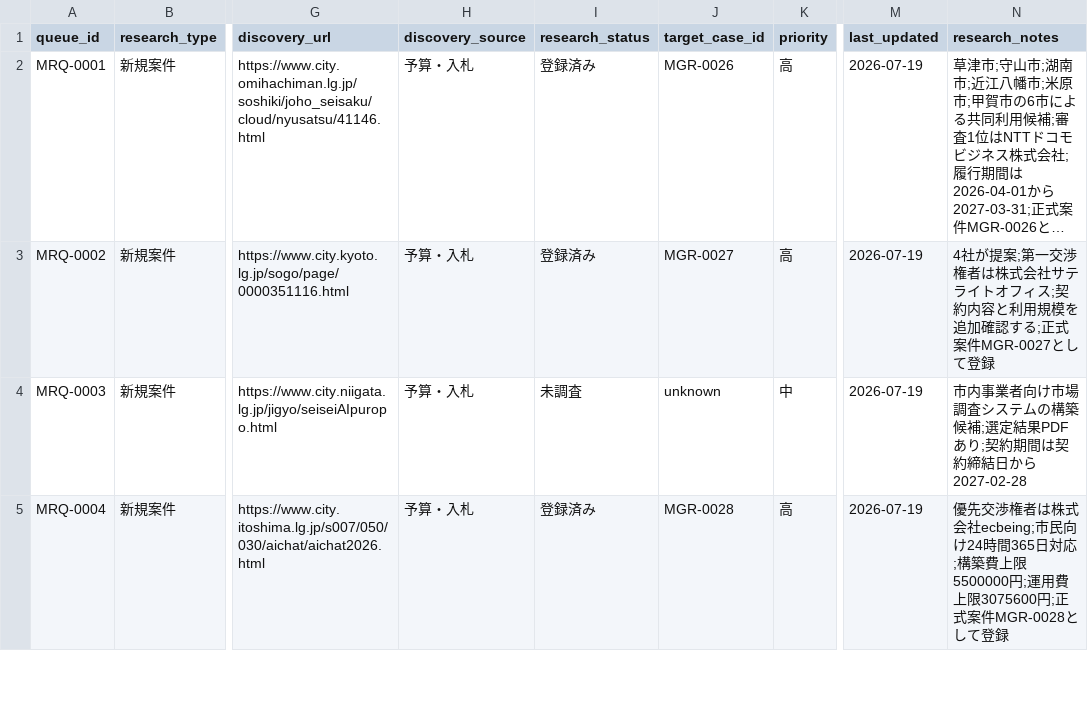
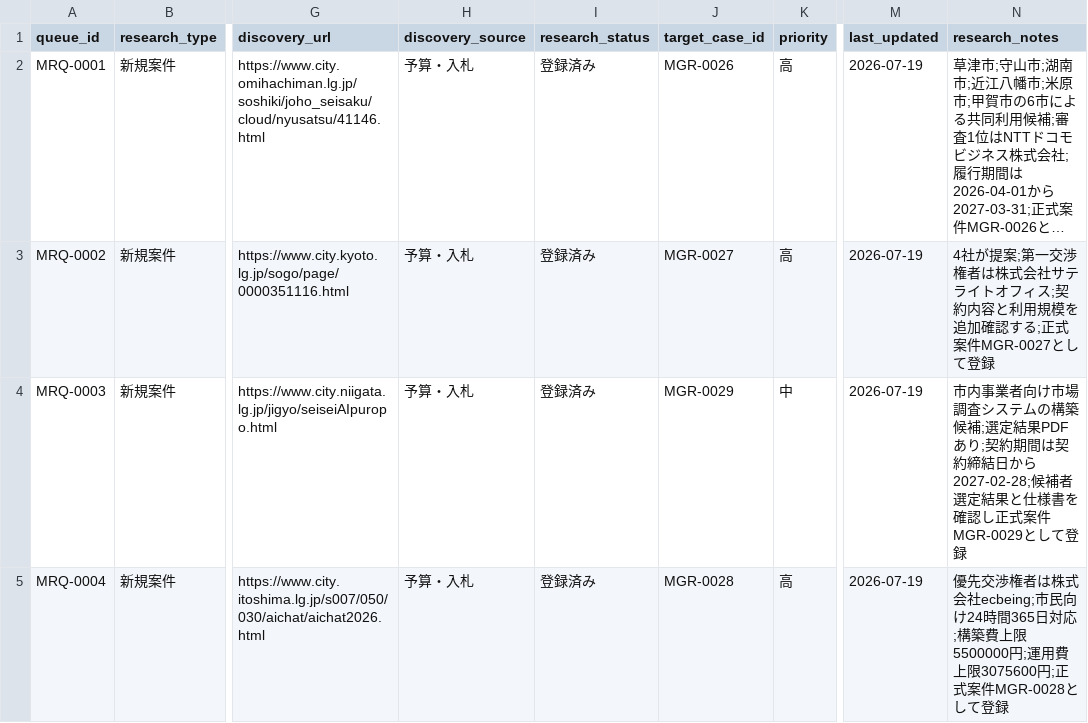
Before and after one commit to pipimanon1-cpu/municipal-genai-radar, a CSV file: data/research/research_queue.csv, drawn as a sheet; only a part is shown, gaps mark what is left out; long unchanged cells end in …; the diff covers the shown part only; the diff names each change by its address in the sheet, - before the commit and + after, or states it on an @@ line.

```diff
--- a/data/research/research_queue.csv
+++ b/data/research/research_queue.csv
-I4 (research_status): 未調査
+I4 (research_status): 登録済み
-J4 (target_case_id): unknown
+J4 (target_case_id): MGR-0029
-N4 (research_notes): …結日から2027-02-28
+N4 (research_notes): …結日から2027-02-28;候補者選定結果と仕様書を確認し正式案件MGR-0029として登録
```
Also changed, not shown: 11 edited cells elsewhere in this file, data/validation/cases.csv, data/validation/events.csv.
